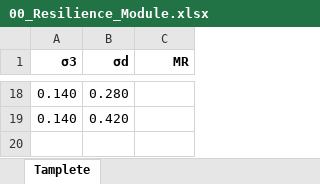
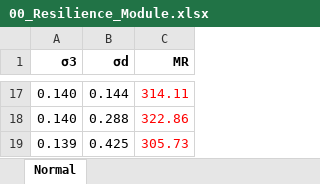
Before and after one commit to SaulQuadros/Regression-MR-Triaxial, an Excel workbook: 00_Resilience_Module.xlsx, sheet Normal, drawn as a sheet; only a part is shown, gaps mark what is left out; values as stored, in another font and other column widths than the file's, no borders; addresses are those after the commit; the diff covers the shown part only; the diff names each change by its address in the sheet, - before the commit and + after, or states it on an @@ line.

Commit message:
Add files via upload

```diff
--- a/00_Resilience_Module.xlsx (sheet Normal)
+++ b/00_Resilience_Module.xlsx (sheet Normal)
-sheet tab: Tamplete
+sheet tab: Normal
-B17 (σd): 0.280
+B17 (σd): 0.144
-C17 (MR): (empty)
+C17 (MR): 314.11
-B18 (σd): 0.420
+B18 (σd): 0.288
-C18 (MR): (empty)
+C18 (MR): 322.86
+row 19: 0.139 | 0.425 | 305.73
```
Also changed, not shown: 15 added rows and 16 removed rows elsewhere in this sheet.
